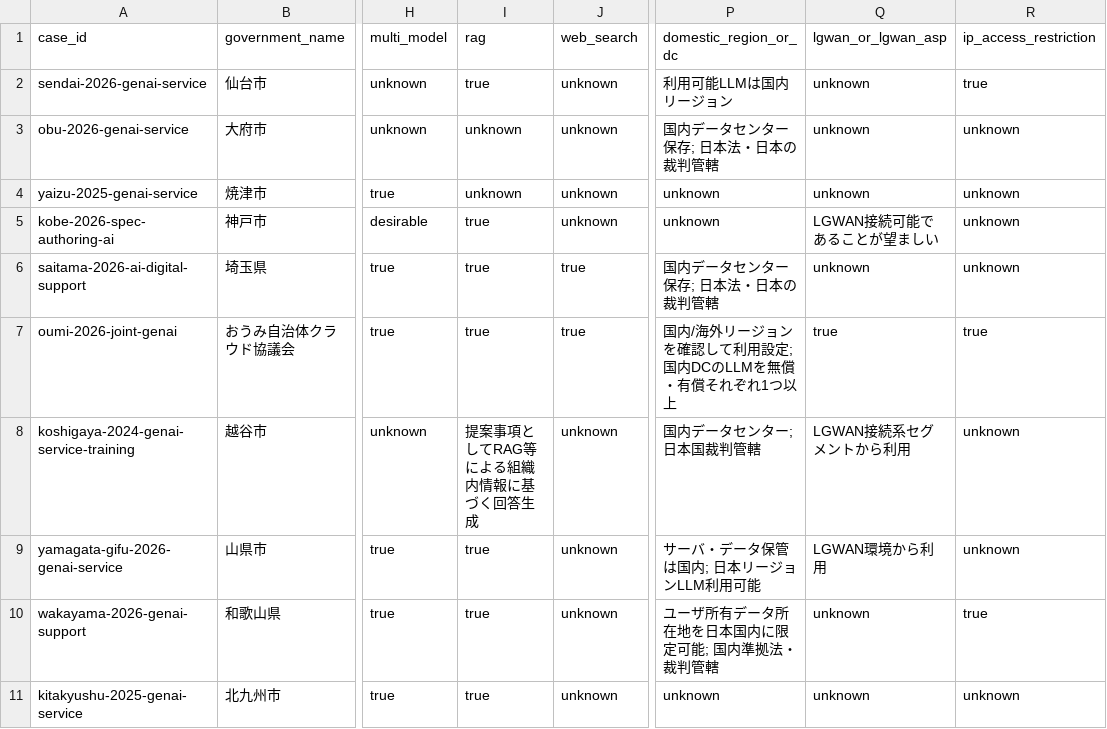
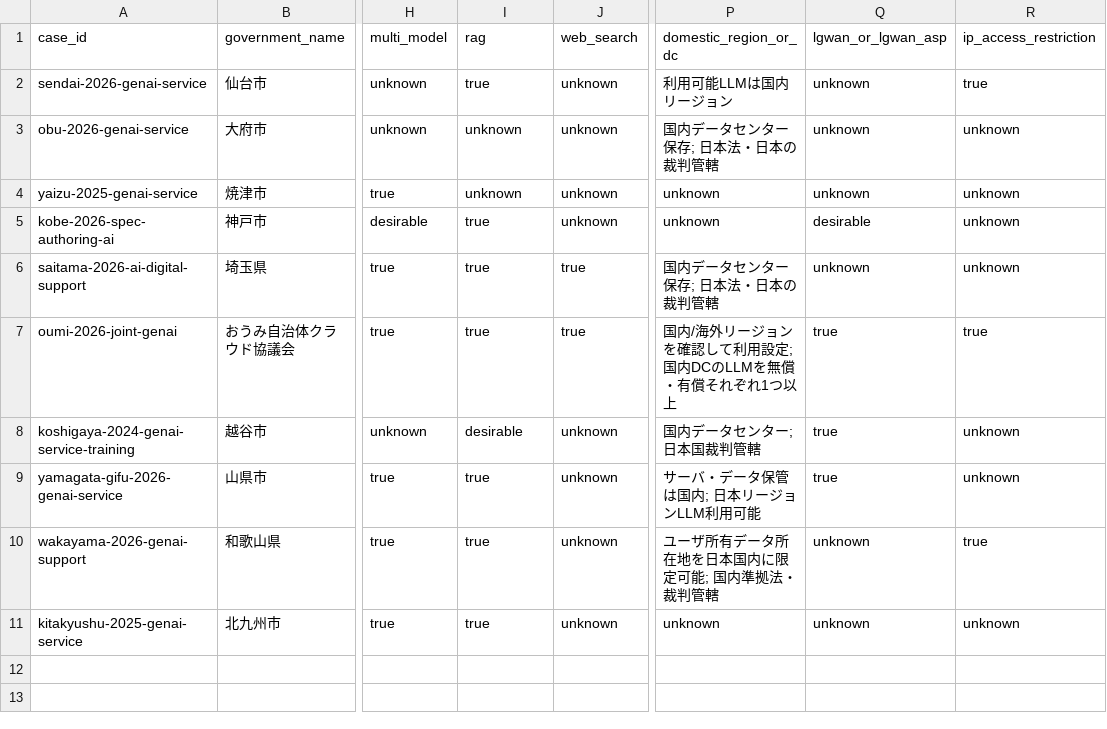
Before and after one commit to Josh-Temple/public-sector-ai-procurement-japan, a CSV file: data/requirements.csv, drawn as a sheet; only a part is shown, gaps mark what is left out; the diff names each change by its address in the sheet, - before the commit and + after, or states it on an @@ line.

Commit message:
Normalize requirement status values

```diff
--- a/data/requirements.csv
+++ b/data/requirements.csv
-Q5 (lgwan_or_lgwan_asp): LGWAN接続可能であることが望ましい
+Q5 (lgwan_or_lgwan_asp): desirable
-I8 (rag): 提案事項としてRAG等による組織内情報に基づく回答生成
+I8 (rag): desirable
-Q8 (lgwan_or_lgwan_asp): LGWAN接続系セグメントから利用
+Q8 (lgwan_or_lgwan_asp): true
-Q9 (lgwan_or_lgwan_asp): LGWAN環境から利用
+Q9 (lgwan_or_lgwan_asp): true
```
